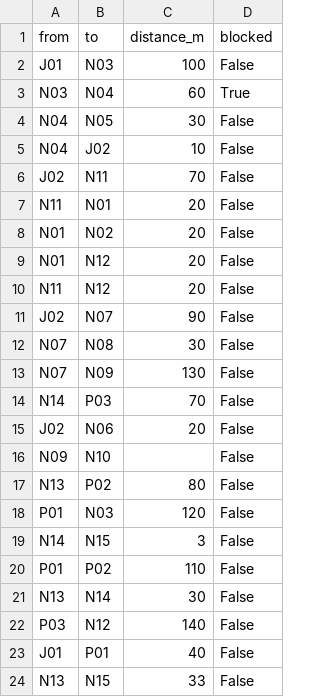
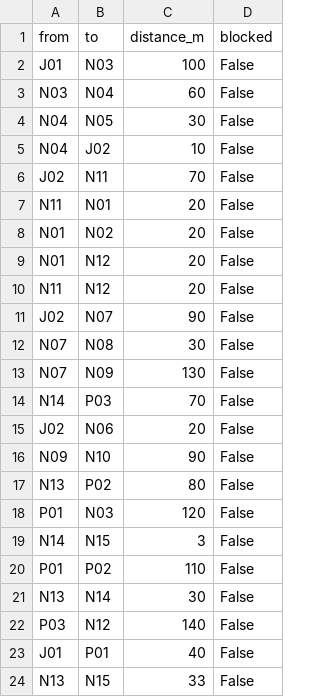
Before and after one commit to blendafazliji/seeu-campus-route-finder, a CSV file: edges.csv, drawn as a sheet.

Commit message:
Update edges.csv

```diff
--- a/edges.csv
+++ b/edges.csv
@@ -2,3 +2,3 @@ from,to,distance_m,blocked
 J01,N03,100,False
-N03,N04,60,True
+N03,N04,60,False
 N04,N05,30,False
@@ -15,3 +15,3 @@ N14,P03,70,False
 J02,N06,20,False
-N09,N10,,False
+N09,N10,90,False
 N13,P02,80,False
```
